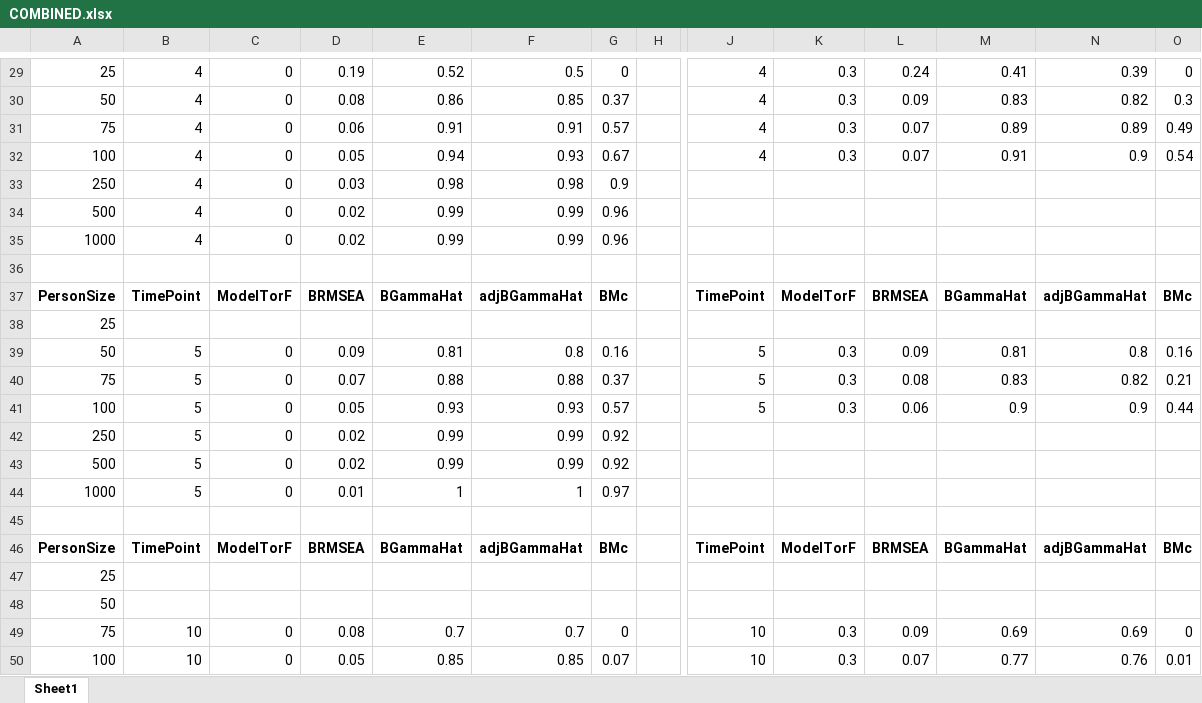
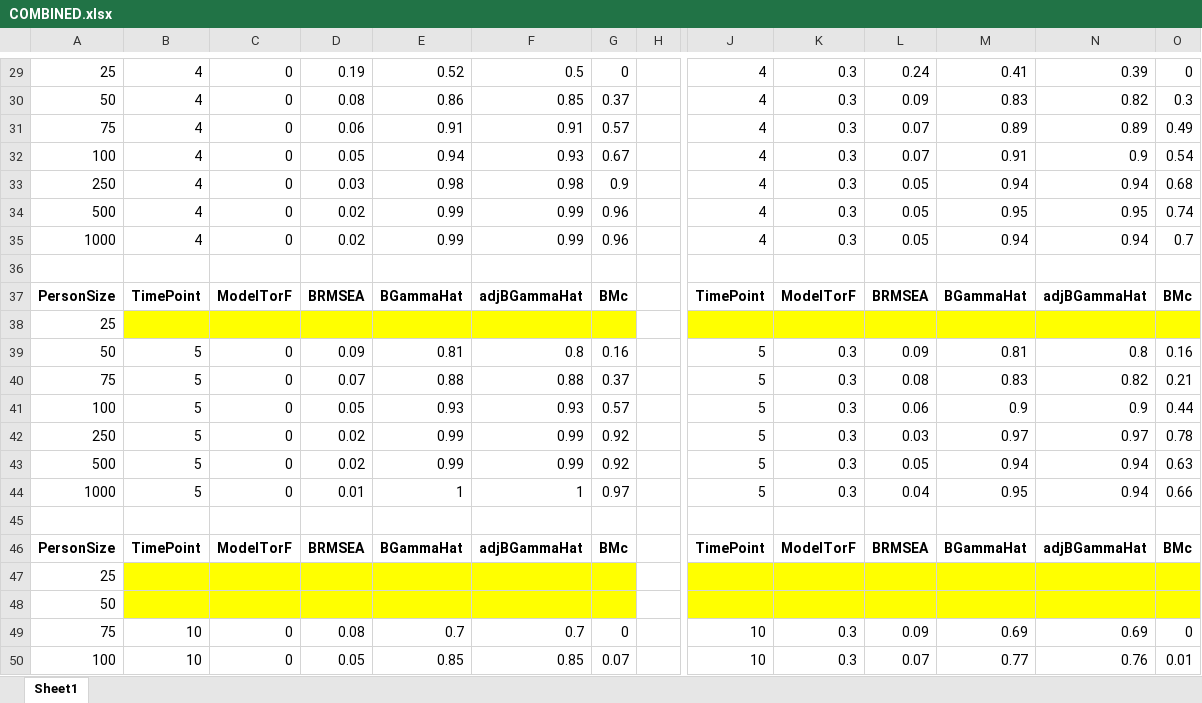
Before and after one commit to appsaprinsky/TUUni, an Excel workbook: FINAL/old run/output/COMBINED.xlsx, sheet Sheet1, drawn as a sheet; only a part is shown, gaps mark what is left out; values as stored, in another font and other column widths than the file's, no borders; the diff covers the shown part only; the diff names each change by its address in the sheet, - before the commit and + after, or states it on an @@ line.

```diff
--- a/FINAL/old run/output/COMBINED.xlsx (sheet Sheet1)
+++ b/FINAL/old run/output/COMBINED.xlsx (sheet Sheet1)
-J33:J35: (empty)
+J33:J35: 4
-K33:K35: (empty)
+K33:K35: 0.3
-L33:L35: (empty)
+L33:L35: 0.05
-M33: (empty)
+M33: 0.94
-N33: (empty)
+N33: 0.94
-O33: (empty)
+O33: 0.68
-M34: (empty)
+M34: 0.95
-N34: (empty)
+N34: 0.95
-O34: (empty)
+O34: 0.74
-M35: (empty)
+M35: 0.94
-N35: (empty)
+N35: 0.94
-O35: (empty)
+O35: 0.7
-B38:G38 fill: none
+B38:G38 fill: #FFFF00
-J38:O38 fill: none
+J38:O38 fill: #FFFF00
-J42:J44: (empty)
+J42:J44: 5
-K42:K44: (empty)
+K42:K44: 0.3
-L42: (empty)
+L42: 0.03
-M42: (empty)
+M42: 0.97
-N42: (empty)
+N42: 0.97
-O42: (empty)
+O42: 0.78
-L43: (empty)
+L43: 0.05
-M43: (empty)
+M43: 0.94
-N43:N44: (empty)
+N43:N44: 0.94
-O43: (empty)
+O43: 0.63
-L44: (empty)
+L44: 0.04
-M44: (empty)
+M44: 0.95
-O44: (empty)
+O44: 0.66
-B47:G48 fill: none
+B47:G48 fill: #FFFF00
-J47:O48 fill: none
+J47:O48 fill: #FFFF00
```
Also changed, not shown: 6 added rows, 6 removed rows and 12 edited cells elsewhere in this sheet, FINAL/old run/output/03_2.xlsx, FINAL/old run/output/03_3.xlsx, 28 other files.
